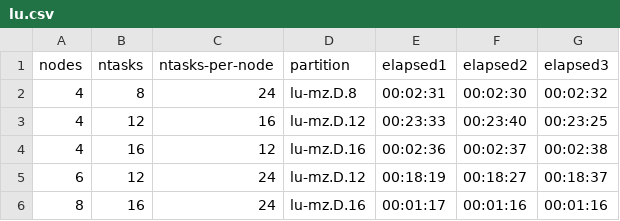
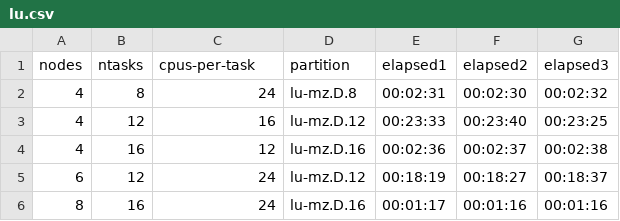
Before and after one commit to 0J0P0/High-Performance-Computing-Project, a CSV file: lu.csv, drawn as a sheet.

```diff
--- a/lu.csv
+++ b/lu.csv
@@ -1,2 +1,2 @@
-nodes;ntasks;ntasks-per-node;partition;elapsed1;elapsed2;elapsed3
+nodes;ntasks;cpus-per-task;partition;elapsed1;elapsed2;elapsed3
 4;8;24;lu-mz.D.8;00:02:31;00:02:30;00:02:32
```
Also changed, not shown: 5 other files.
